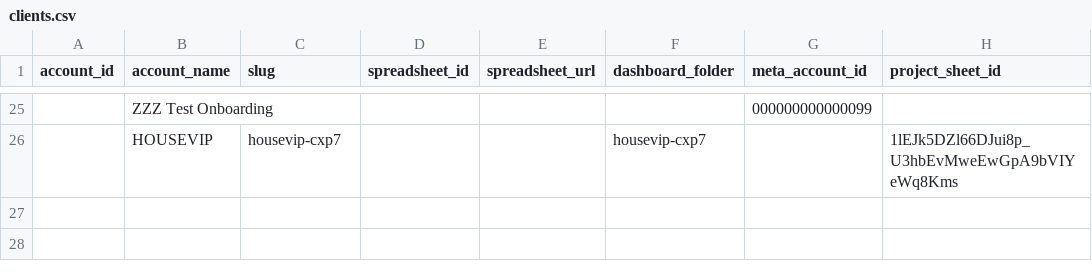
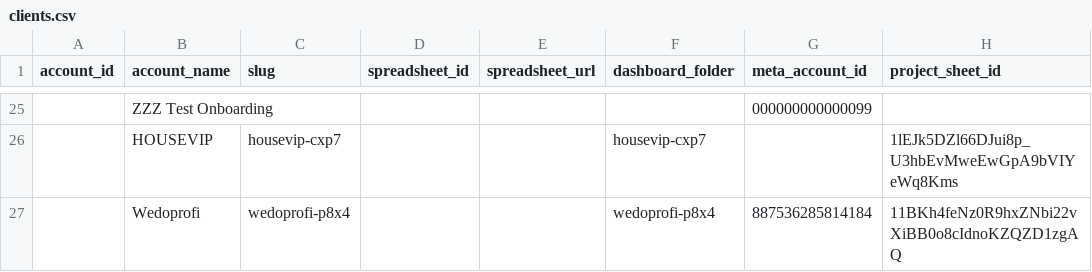
Before and after one commit to toysagency01-bot/toys-reporting, a CSV file: config/clients.csv, drawn as a sheet; only a part is shown, gaps mark what is left out; the diff names each change by its address in the sheet, - before the commit and + after, or states it on an @@ line.

```diff
--- a/config/clients.csv
+++ b/config/clients.csv
+row 27:  | Wedoprofi | wedoprofi-p8x4 |  |  | wedoprofi-p8x4 | 887536285814184 | 11BKh4feNz0R9hxZNbi22vXiBB0o8cIdnoKZQZD1zgAQ
```
Also changed, not shown: 1 other file.
